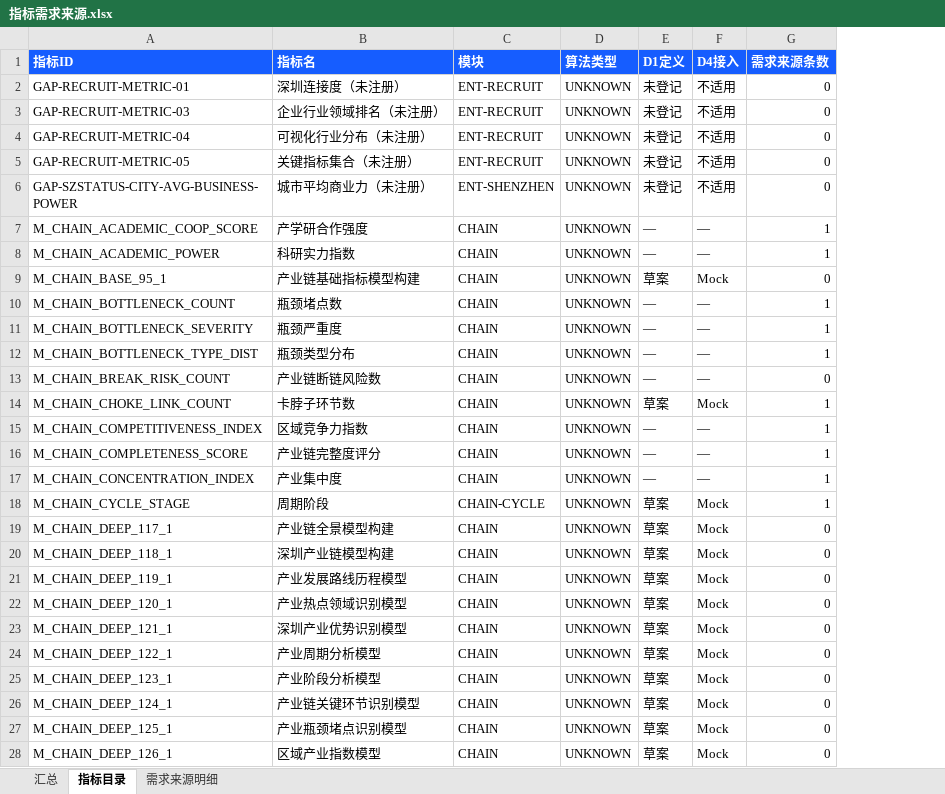
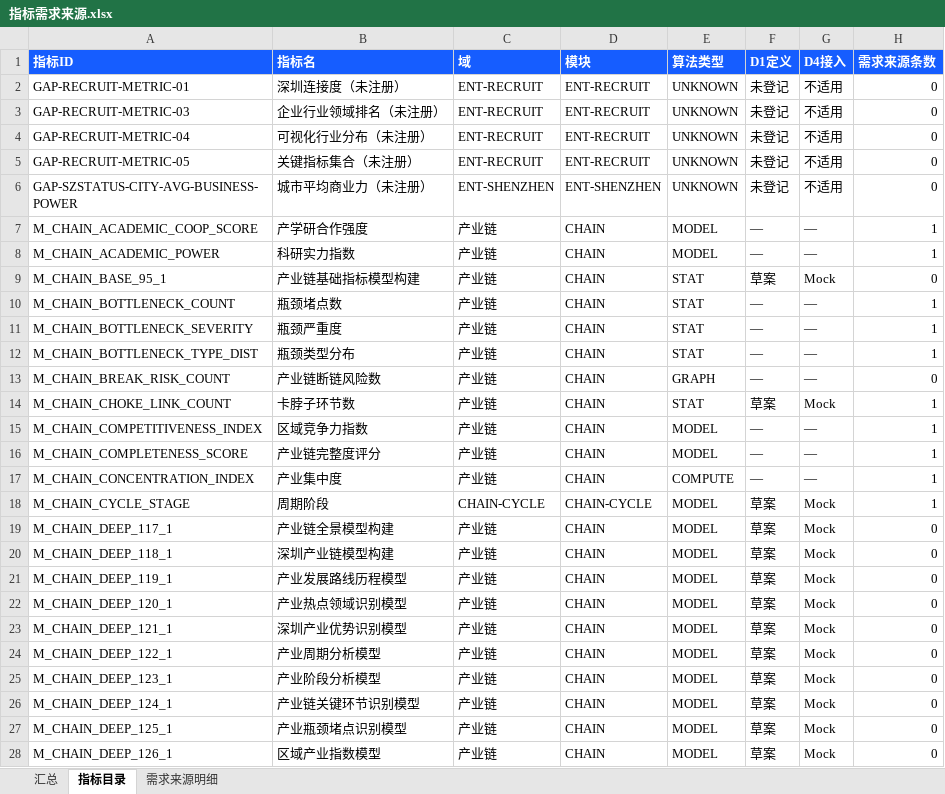
Before and after one commit to Marisolebxf/-, an Excel workbook: agent-delivery/metrics/registry/export/指标需求来源.xlsx, sheet 指标目录, drawn as a sheet; only a part is shown; values as stored, in another font and other column widths than the file's, no borders; table styles not drawn; addresses are those after the commit; the diff covers the shown part only; the diff names each change by its address in the sheet, - before the commit and + after, or states it on an @@ line.

```diff
--- a/agent-delivery/metrics/registry/export/指标需求来源.xlsx (sheet 指标目录)
+++ b/agent-delivery/metrics/registry/export/指标需求来源.xlsx (sheet 指标目录)
+column C (域), rows 2-28: ENT-RECRUIT | ENT-RECRUIT | ENT-RECRUIT | ENT-RECRUIT | ENT-SHENZHEN | 产业链 | 产业链 | 产业链 | 产业链 | 产业链 | 产业链 | 产业链 | 产业链 | 产业链 | 产业链 | 产业链 | CHAIN-CYCLE | 产业链 | 产业链 | 产业链 | 产业链 | 产业链 | 产业链 | 产业链 | 产业链 | 产业链 | 产业链
-E7:E8 (算法类型): UNKNOWN
+E7:E8 (算法类型): MODEL
-E9:E12 (算法类型): UNKNOWN
+E9:E12 (算法类型): STAT
-E13 (算法类型): UNKNOWN
+E13 (算法类型): GRAPH
-E14 (算法类型): UNKNOWN
+E14 (算法类型): STAT
-E15:E16 (算法类型): UNKNOWN
+E15:E16 (算法类型): MODEL
-E17 (算法类型): UNKNOWN
+E17 (算法类型): COMPUTE
-E18:E28 (算法类型): UNKNOWN
+E18:E28 (算法类型): MODEL
```
Also changed, not shown: 500 edited cells elsewhere in this sheet, sheet 需求来源明细, agent-delivery/metrics/registry/export/指标与数据开发进度.xlsx, 15 other files.
